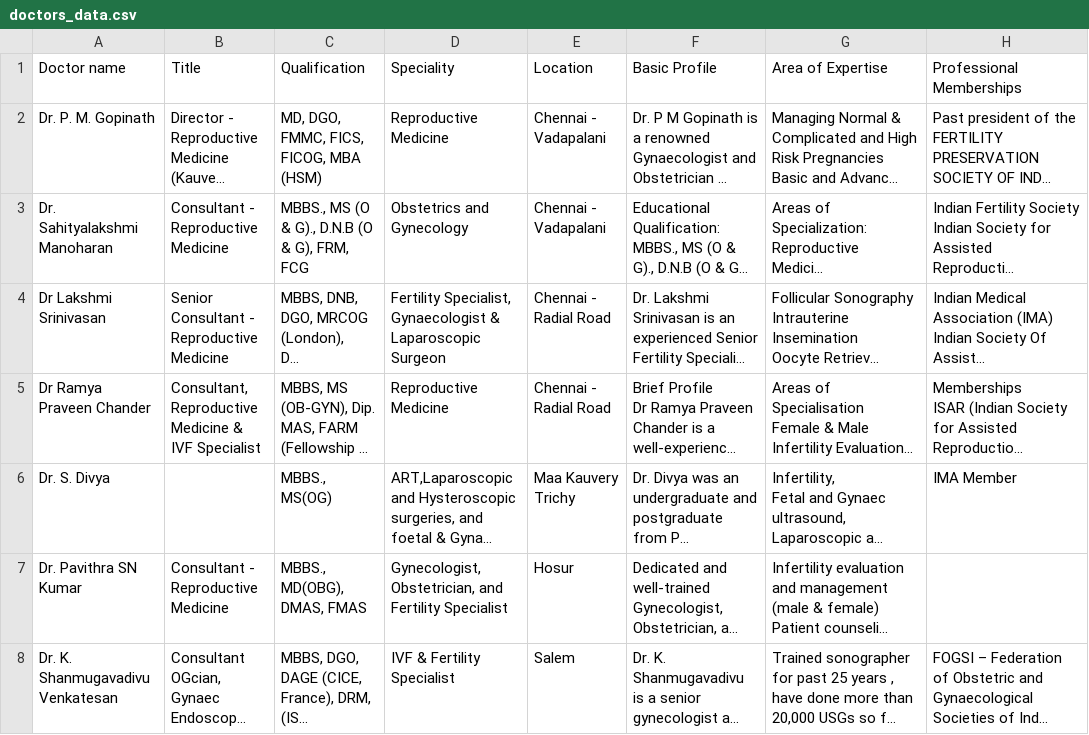
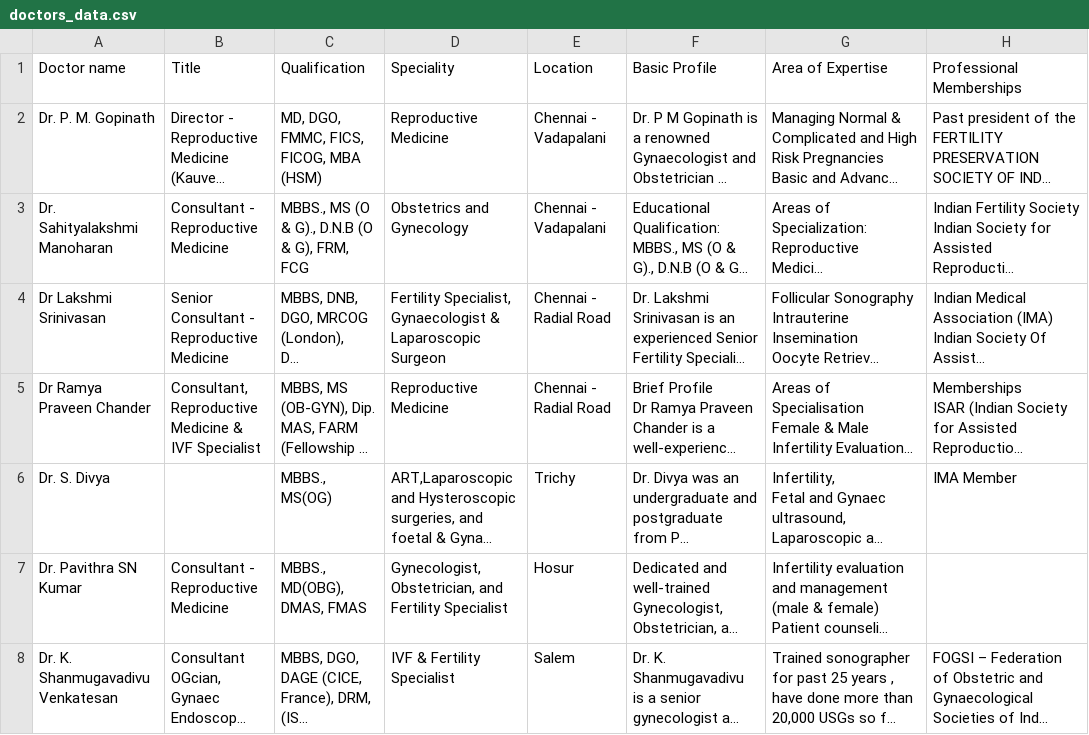
Before and after one commit to rootdisha/maa-kauvery, a CSV file: public/doctors_data.csv, drawn as a sheet; only a part is shown; long unchanged cells end in …; the diff names each change by its address in the sheet, - before the commit and + after, or states it on an @@ line.

```diff
--- a/public/doctors_data.csv
+++ b/public/doctors_data.csv
-E6 (Location): Maa Kauvery Trichy
+E6 (Location): Trichy
```
Also changed, not shown: 2 other files.
